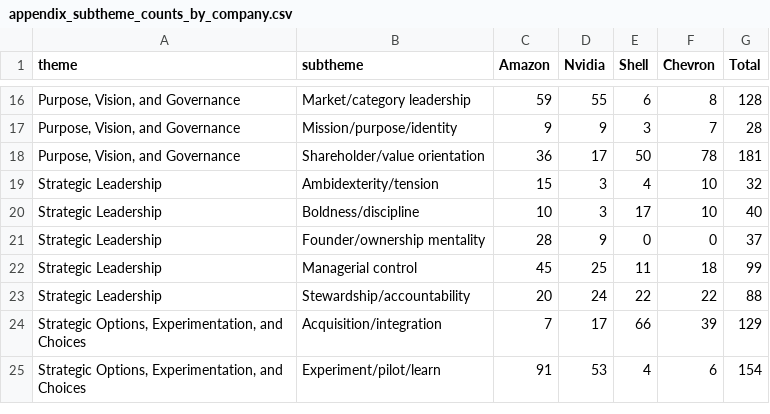
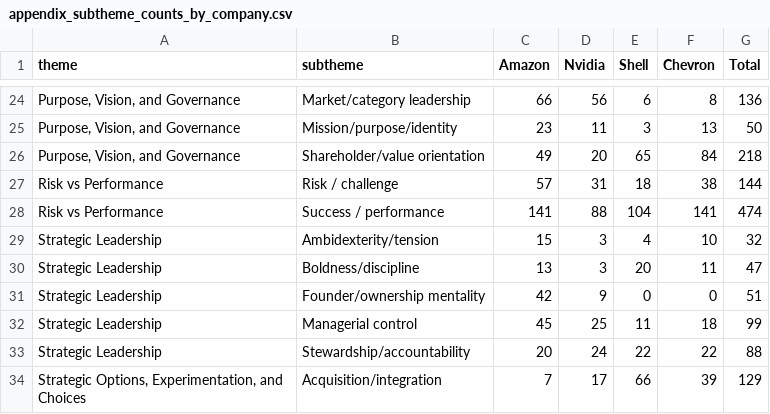
Before and after one commit to BavlyRemon/CorporateEntre, a CSV file: 05_outputs/tables/appendix_subtheme_counts_by_company.csv, drawn as a sheet; only a part is shown, gaps mark what is left out; the shorter side is filled out with more unchanged rows; addresses are those after the commit; the diff covers the shown part only; the diff names each change by its address in the sheet, - before the commit and + after, or states it on an @@ line.

```diff
--- a/05_outputs/tables/appendix_subtheme_counts_by_company.csv
+++ b/05_outputs/tables/appendix_subtheme_counts_by_company.csv
-C24 (Amazon): 59
+C24 (Amazon): 66
-D24 (Nvidia): 55
+D24 (Nvidia): 56
-G24 (Total): 128
+G24 (Total): 136
-C25 (Amazon): 9
+C25 (Amazon): 23
-D25 (Nvidia): 9
+D25 (Nvidia): 11
-F25 (Chevron): 7
+F25 (Chevron): 13
-G25 (Total): 28
+G25 (Total): 50
-C26 (Amazon): 36
+C26 (Amazon): 49
-D26 (Nvidia): 17
+D26 (Nvidia): 20
-E26 (Shell): 50
+E26 (Shell): 65
-F26 (Chevron): 78
+F26 (Chevron): 84
-G26 (Total): 181
+G26 (Total): 218
+row 27: Risk vs Performance | Risk / challenge | 57 | 31 | 18 | 38 | 144
+row 28: Risk vs Performance | Success / performance | 141 | 88 | 104 | 141 | 474
-C30 (Amazon): 10
+C30 (Amazon): 13
-E30 (Shell): 17
+E30 (Shell): 20
-F30 (Chevron): 10
+F30 (Chevron): 11
-G30 (Total): 40
+G30 (Total): 47
-C31 (Amazon): 28
+C31 (Amazon): 42
-G31 (Total): 37
+G31 (Total): 51
```
Also changed, not shown: 8 added rows and 22 edited cells elsewhere in this file, 05_outputs/tables/appendix_per_year_counts.csv, 05_outputs/tables/explore_exploit_keyword_counts_by_company.csv, 20 other files.
